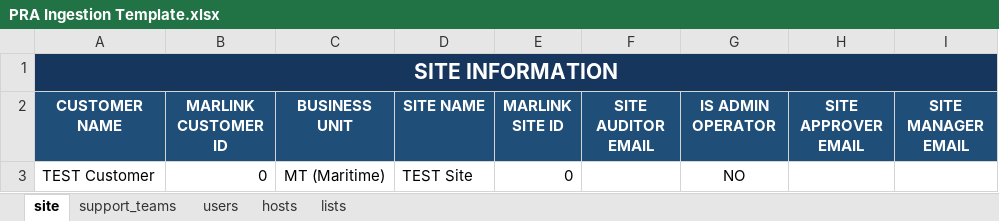
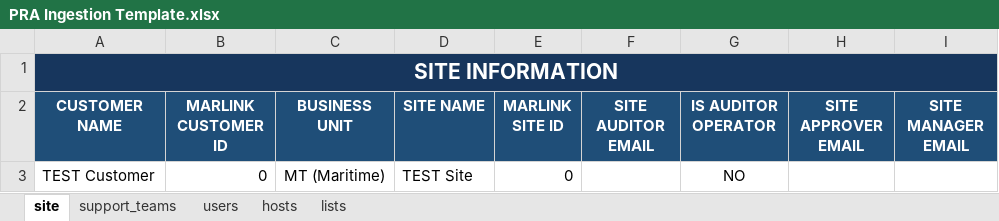
Before and after one commit to azaschka/marlink-pra-console, an Excel workbook: src/assets/templates/PRA Ingestion Template.xlsx, sheet site, drawn as a sheet; values as stored, in another font and other column widths than the file's, no borders; the diff names each change by its address in the sheet, - before the commit and + after, or states it on an @@ line.

Commit message:
MARLINKPRA-52: Change is Admin Operator to is Auditor Operator

```diff
--- a/src/assets/templates/PRA Ingestion Template.xlsx (sheet site)
+++ b/src/assets/templates/PRA Ingestion Template.xlsx (sheet site)
-G2: IS ADMIN OPERATOR
+G2: IS AUDITOR OPERATOR
```
